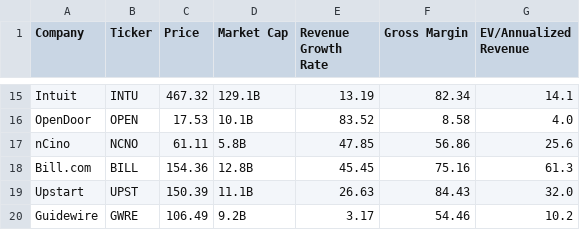
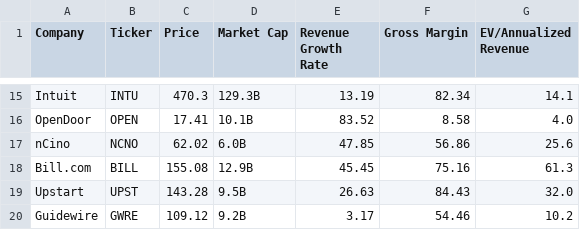
Before and after one commit to fprimecapital/findex, a CSV file: FinTech_key_data_output.csv, drawn as a sheet; only a part is shown, gaps mark what is left out; the diff covers the shown part only; the diff names each change by its address in the sheet, - before the commit and + after, or states it on an @@ line.

```diff
--- a/FinTech_key_data_output.csv
+++ b/FinTech_key_data_output.csv
-C15 (Price): 467.32
+C15 (Price): 470.3
-D15 (Market Cap): 129.1B
+D15 (Market Cap): 129.3B
-C16 (Price): 17.53
+C16 (Price): 17.41
-C17 (Price): 61.11
+C17 (Price): 62.02
-D17 (Market Cap): 5.8B
+D17 (Market Cap): 6.0B
-C18 (Price): 154.36
+C18 (Price): 155.08
-D18 (Market Cap): 12.8B
+D18 (Market Cap): 12.9B
-C19 (Price): 150.39
+C19 (Price): 143.28
-D19 (Market Cap): 11.1B
+D19 (Market Cap): 9.5B
-C20 (Price): 106.49
+C20 (Price): 109.12
```
Also changed, not shown: 31 edited cells elsewhere in this file.
